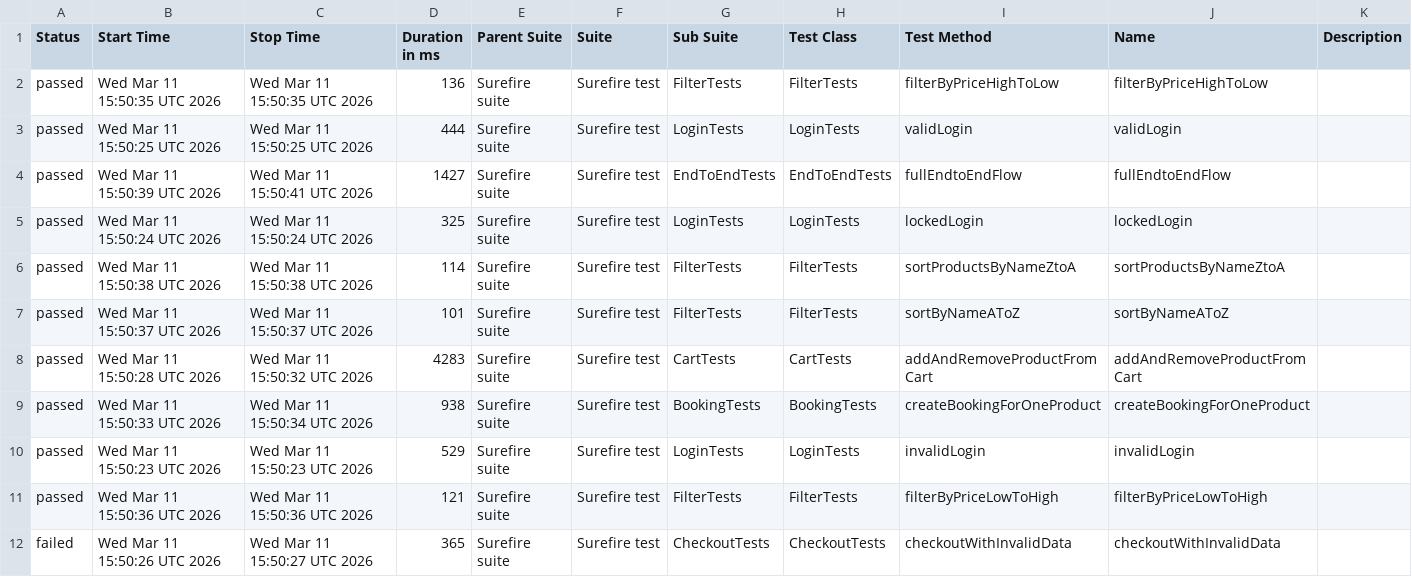
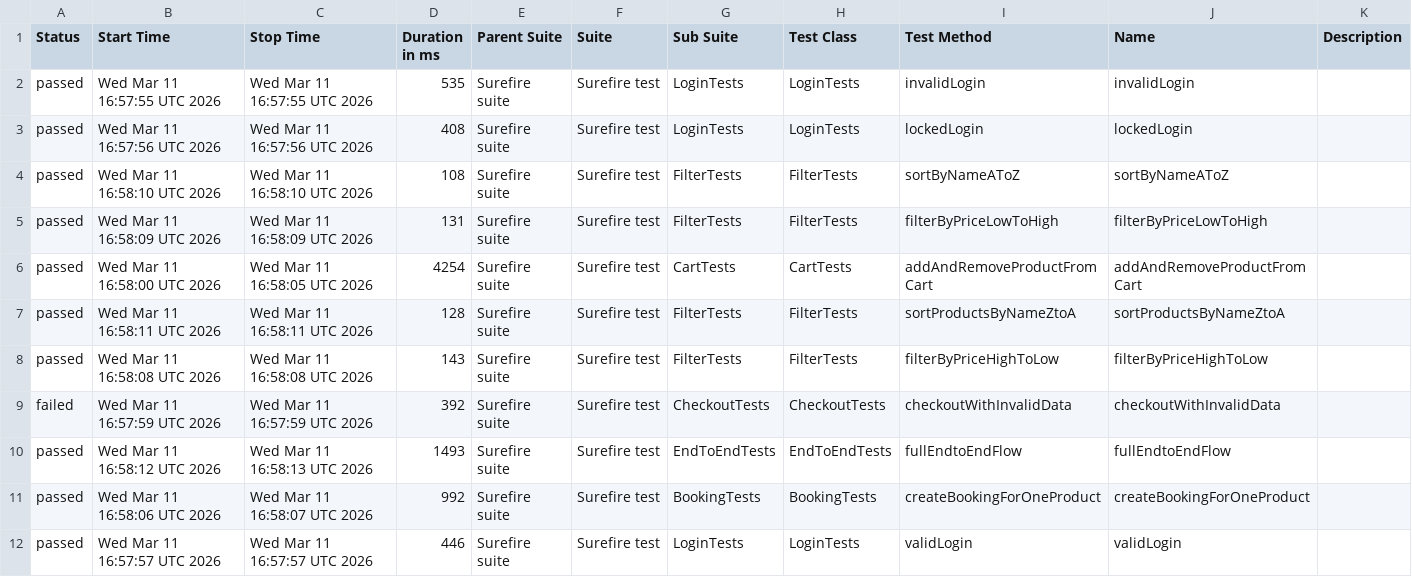
Before and after one commit to MihaiS13/saucedemo-Automation, a CSV file: data/suites.csv, drawn as a sheet.

```diff
--- a/data/suites.csv
+++ b/data/suites.csv
@@ -1,12 +1,12 @@
 "Status","Start Time","Stop Time","Duration in ms","Parent Suite","Suite","Sub Suite","Test Class","Test Method","Name","Description"
-"passed","Wed Mar 11 15:50:35 UTC 2026","Wed Mar 11 15:50:35 UTC 2026","136","Surefire suite","Surefire test","FilterTests","FilterTests","filterByPriceHighToLow","filterByPriceHighToLow",""
-"passed","Wed Mar 11 15:50:25 UTC 2026","Wed Mar 11 15:50:25 UTC 2026","444","Surefire suite","Surefire test","LoginTests","LoginTests","validLogin","validLogin",""
-"passed","Wed Mar 11 15:50:39 UTC 2026","Wed Mar 11 15:50:41 UTC 2026","1427","Surefire suite","Surefire test","EndToEndTests","EndToEndTests","fullEndtoEndFlow","fullEndtoEndFlow",""
-"passed","Wed Mar 11 15:50:24 UTC 2026","Wed Mar 11 15:50:24 UTC 2026","325","Surefire suite","Surefire test","LoginTests","LoginTests","lockedLogin","lockedLogin",""
-"passed","Wed Mar 11 15:50:38 UTC 2026","Wed Mar 11 15:50:38 UTC 2026","114","Surefire suite","Surefire test","FilterTests","FilterTests","sortProductsByNameZtoA","sortProductsByNameZtoA",""
-"passed","Wed Mar 11 15:50:37 UTC 2026","Wed Mar 11 15:50:37 UTC 2026","101","Surefire suite","Surefire test","FilterTests","FilterTests","sortByNameAToZ","sortByNameAToZ",""
-"passed","Wed Mar 11 15:50:28 UTC 2026","Wed Mar 11 15:50:32 UTC 2026","4283","Surefire suite","Surefire test","CartTests","CartTests","addAndRemoveProductFromCart","addAndRemoveProductFromCart",""
-"passed","Wed Mar 11 15:50:33 UTC 2026","Wed Mar 11 15:50:34 UTC 2026","938","Surefire suite","Surefire test","BookingTests","BookingTests","createBookingForOneProduct","createBookingForOneProduct",""
-"passed","Wed Mar 11 15:50:23 UTC 2026","Wed Mar 11 15:50:23 UTC 2026","529","Surefire suite","Surefire test","LoginTests","LoginTests","invalidLogin","invalidLogin",""
-"passed","Wed Mar 11 15:50:36 UTC 2026","Wed Mar 11 15:50:36 UTC 2026","121","Surefire suite","Surefire test","FilterTests","FilterTests","filterByPriceLowToHigh","filterByPriceLowToHigh",""
-"failed","Wed Mar 11 15:50:26 UTC 2026","Wed Mar 11 15:50:27 UTC 2026","365","Surefire suite","Surefire test","CheckoutTests","CheckoutTests","checkoutWithInvalidData","checkoutWithInvalidData",""
+"passed","Wed Mar 11 16:57:55 UTC 2026","Wed Mar 11 16:57:55 UTC 2026","535","Surefire suite","Surefire test","LoginTests","LoginTests","invalidLogin","invalidLogin",""
+"passed","Wed Mar 11 16:57:56 UTC 2026","Wed Mar 11 16:57:56 UTC 2026","408","Surefire suite","Surefire test","LoginTests","LoginTests","lockedLogin","lockedLogin",""
+"passed","Wed Mar 11 16:58:10 UTC 2026","Wed Mar 11 16:58:10 UTC 2026","108","Surefire suite","Surefire test","FilterTests","FilterTests","sortByNameAToZ","sortByNameAToZ",""
+"passed","Wed Mar 11 16:58:09 UTC 2026","Wed Mar 11 16:58:09 UTC 2026","131","Surefire suite","Surefire test","FilterTests","FilterTests","filterByPriceLowToHigh","filterByPriceLowToHigh",""
+"passed","Wed Mar 11 16:58:00 UTC 2026","Wed Mar 11 16:58:05 UTC 2026","4254","Surefire suite","Surefire test","CartTests","CartTests","addAndRemoveProductFromCart","addAndRemoveProductFromCart",""
+"passed","Wed Mar 11 16:58:11 UTC 2026","Wed Mar 11 16:58:11 UTC 2026","128","Surefire suite","Surefire test","FilterTests","FilterTests","sortProductsByNameZtoA","sortProductsByNameZtoA",""
+"passed","Wed Mar 11 16:58:08 UTC 2026","Wed Mar 11 16:58:08 UTC 2026","143","Surefire suite","Surefire test","FilterTests","FilterTests","filterByPriceHighToLow","filterByPriceHighToLow",""
+"failed","Wed Mar 11 16:57:59 UTC 2026","Wed Mar 11 16:57:59 UTC 2026","392","Surefire suite","Surefire test","CheckoutTests","CheckoutTests","checkoutWithInvalidData","checkoutWithInvalidData",""
+"passed","Wed Mar 11 16:58:12 UTC 2026","Wed Mar 11 16:58:13 UTC 2026","1493","Surefire suite","Surefire test","EndToEndTests","EndToEndTests","fullEndtoEndFlow","fullEndtoEndFlow",""
+"passed","Wed Mar 11 16:58:06 UTC 2026","Wed Mar 11 16:58:07 UTC 2026","992","Surefire suite","Surefire test","BookingTests","BookingTests","createBookingForOneProduct","createBookingForOneProduct",""
+"passed","Wed Mar 11 16:57:57 UTC 2026","Wed Mar 11 16:57:57 UTC 2026","446","Surefire suite","Surefire test","LoginTests","LoginTests","validLogin","validLogin",""
```
Also changed, not shown: 38 other files.
